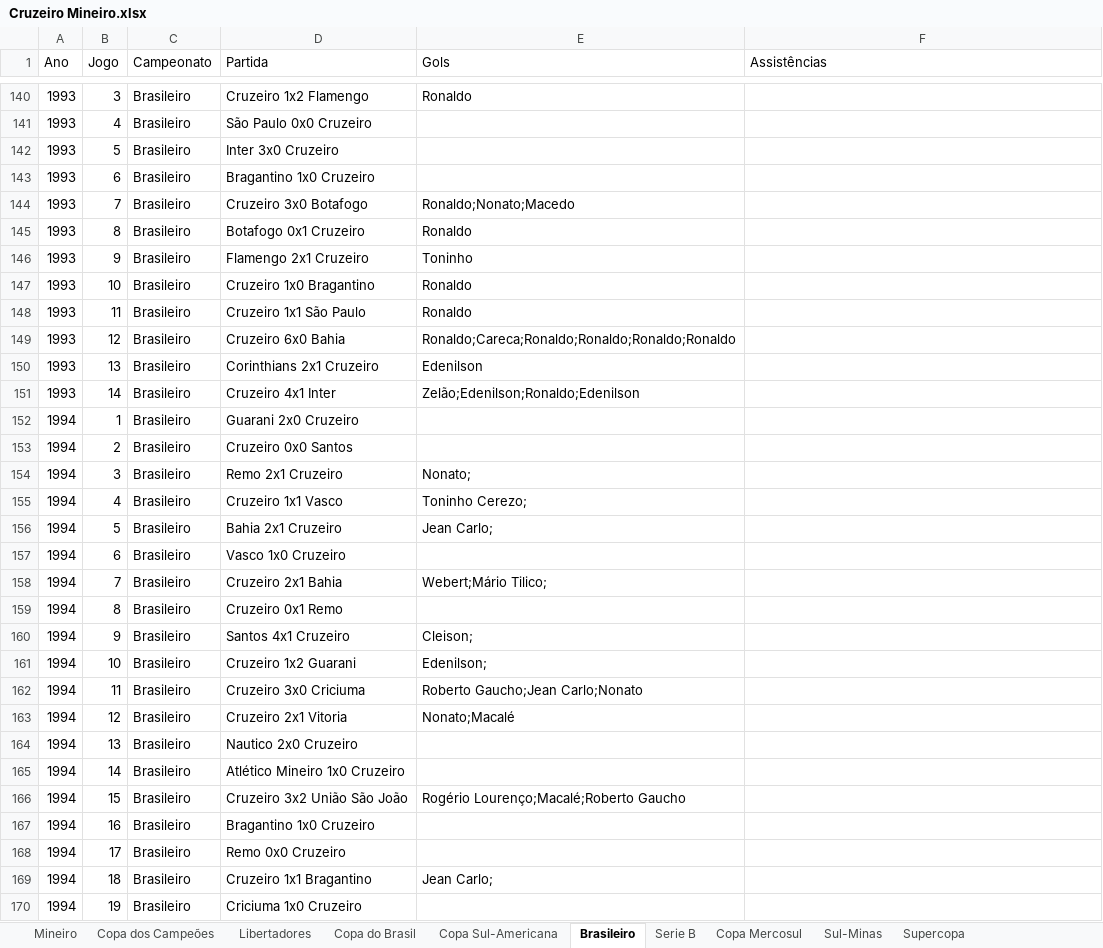
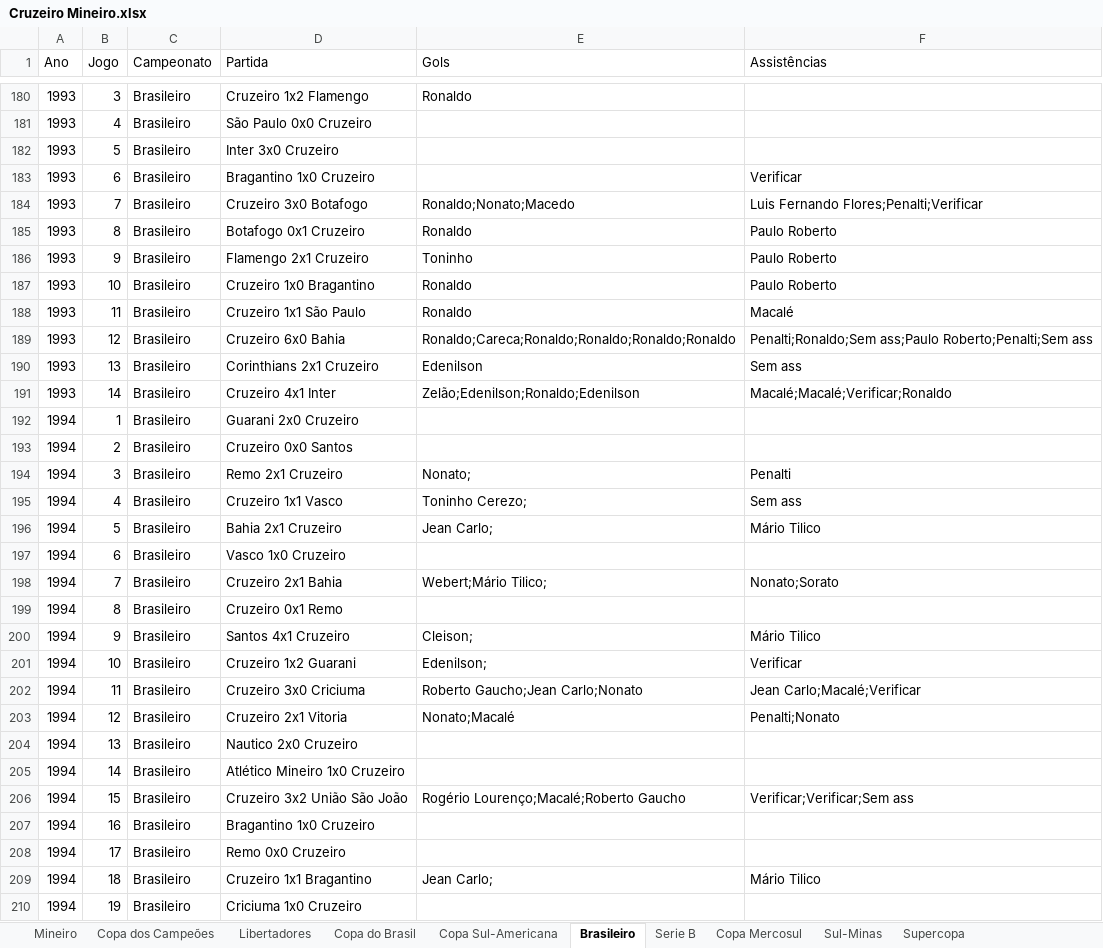
Before and after one commit to riulersilverio/cruzeirodata, an Excel workbook: Cruzeiro Mineiro.xlsx, sheet Brasileiro, drawn as a sheet; only a part is shown, gaps mark what is left out; values as stored, in another font and other column widths than the file's, no borders; addresses are those after the commit; the diff covers the shown part only; the diff names each change by its address in the sheet, - before the commit and + after, or states it on an @@ line.

```diff
--- a/Cruzeiro Mineiro.xlsx (sheet Brasileiro)
+++ b/Cruzeiro Mineiro.xlsx (sheet Brasileiro)
-F183 (Assistências): (empty)
+F183 (Assistências): Verificar
-F184 (Assistências): (empty)
+F184 (Assistências): Luis Fernando Flores;Penalti;Verificar
-F185:F187 (Assistências): (empty)
+F185:F187 (Assistências): Paulo Roberto
-F188 (Assistências): (empty)
+F188 (Assistências): Macalé
-F189 (Assistências): (empty)
+F189 (Assistências): Penalti;Ronaldo;Sem ass;Paulo Roberto;Penalti;Sem ass
-F190 (Assistências): (empty)
+F190 (Assistências): Sem ass
-F191 (Assistências): (empty)
+F191 (Assistências): Macalé;Macalé;Verificar;Ronaldo
-F194 (Assistências): (empty)
+F194 (Assistências): Penalti
-F195 (Assistências): (empty)
+F195 (Assistências): Sem ass
-F196 (Assistências): (empty)
+F196 (Assistências): Mário Tilico
-F198 (Assistências): (empty)
+F198 (Assistências): Nonato;Sorato
-F200 (Assistências): (empty)
+F200 (Assistências): Mário Tilico
-F201 (Assistências): (empty)
+F201 (Assistências): Verificar
-F202 (Assistências): (empty)
+F202 (Assistências): Jean Carlo;Macalé;Verificar
-F203 (Assistências): (empty)
+F203 (Assistências): Penalti;Nonato
-F206 (Assistências): (empty)
+F206 (Assistências): Verificar;Verificar;Sem ass
-F209 (Assistências): (empty)
+F209 (Assistências): Mário Tilico
```
Also changed, not shown: 40 added rows and 40 edited cells elsewhere in this sheet.
